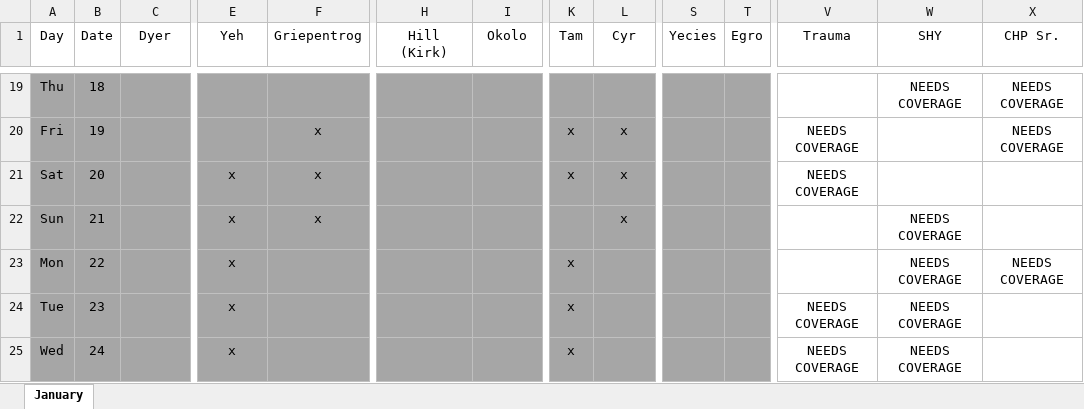
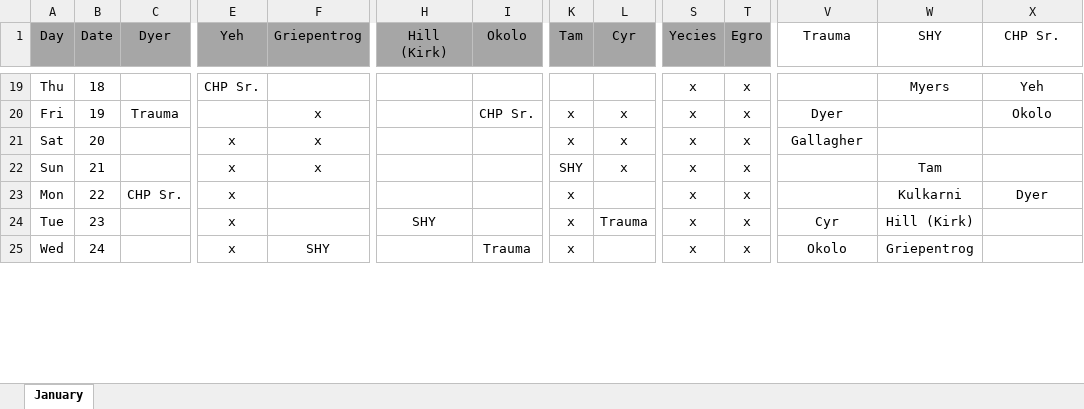
Before and after one commit to handzelrm/moonlighting, an Excel workbook: January 2018 Moonlighting Prelim.xlsm, sheet January, drawn as a sheet; only a part is shown, gaps mark what is left out; values as stored, in another font and other column widths than the file's, no borders; conditional formats not drawn; the diff covers the shown part only; the diff names each change by its address in the sheet, - before the commit and + after, or states it on an @@ line.

```diff
--- a/January 2018 Moonlighting Prelim.xlsm (sheet January)
+++ b/January 2018 Moonlighting Prelim.xlsm (sheet January)
-A1:T1 fill: none
+A1:T1 fill: #A6A6A6
-A19:T25 fill: #A6A6A6
+A19:T25 fill: none
-E19 (Yeh): (empty)
+E19 (Yeh): CHP Sr.
-S19:S25 (Yecies): (empty)
+S19:S25 (Yecies): x
-T19:T25 (Egro): (empty)
+T19:T25 (Egro): x
-W19 (SHY): NEEDS COVERAGE
+W19 (SHY): Myers
-X19 (CHP Sr.): NEEDS COVERAGE
+X19 (CHP Sr.): Yeh
-C20 (Dyer): (empty)
+C20 (Dyer): Trauma
-I20 (Okolo): (empty)
+I20 (Okolo): CHP Sr.
-V20 (Trauma): NEEDS COVERAGE
+V20 (Trauma): Dyer
-X20 (CHP Sr.): NEEDS COVERAGE
+X20 (CHP Sr.): Okolo
-V21 (Trauma): NEEDS COVERAGE
+V21 (Trauma): Gallagher
-K22 (Tam): (empty)
+K22 (Tam): SHY
-W22 (SHY): NEEDS COVERAGE
+W22 (SHY): Tam
-C23 (Dyer): (empty)
+C23 (Dyer): CHP Sr.
-W23 (SHY): NEEDS COVERAGE
+W23 (SHY): Kulkarni
-X23 (CHP Sr.): NEEDS COVERAGE
+X23 (CHP Sr.): Dyer
-H24 (Hill (Kirk)): (empty)
+H24 (Hill (Kirk)): SHY
-L24 (Cyr): (empty)
+L24 (Cyr): Trauma
-V24 (Trauma): NEEDS COVERAGE
+V24 (Trauma): Cyr
-W24 (SHY): NEEDS COVERAGE
+W24 (SHY): Hill (Kirk)
-F25 (Griepentrog): (empty)
+F25 (Griepentrog): SHY
-I25 (Okolo): (empty)
+I25 (Okolo): Trauma
-V25 (Trauma): NEEDS COVERAGE
+V25 (Trauma): Okolo
-W25 (SHY): NEEDS COVERAGE
+W25 (SHY): Griepentrog
```
Also changed, not shown: 1 added row, 1 removed row, 129 edited cells and cell formats elsewhere in this sheet.
